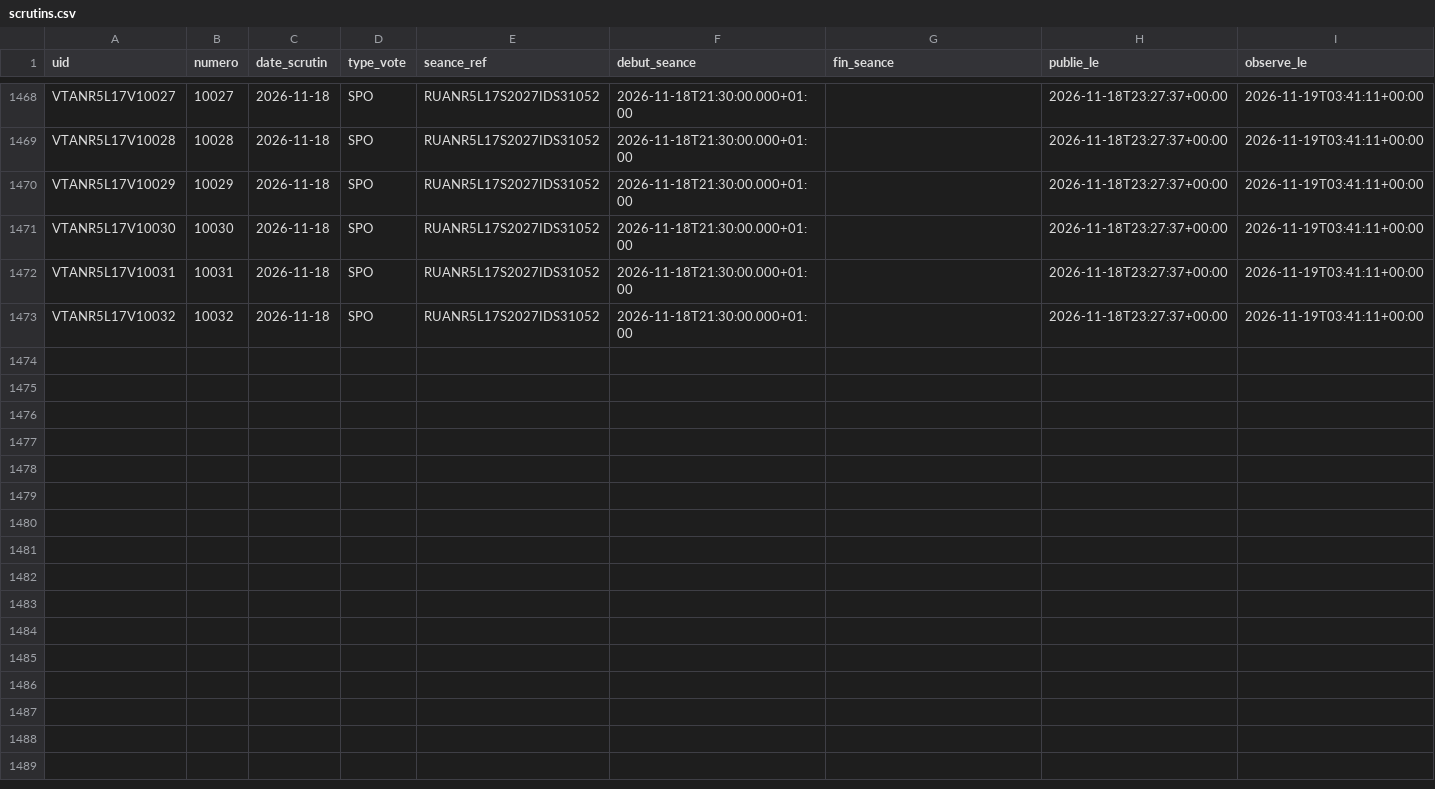
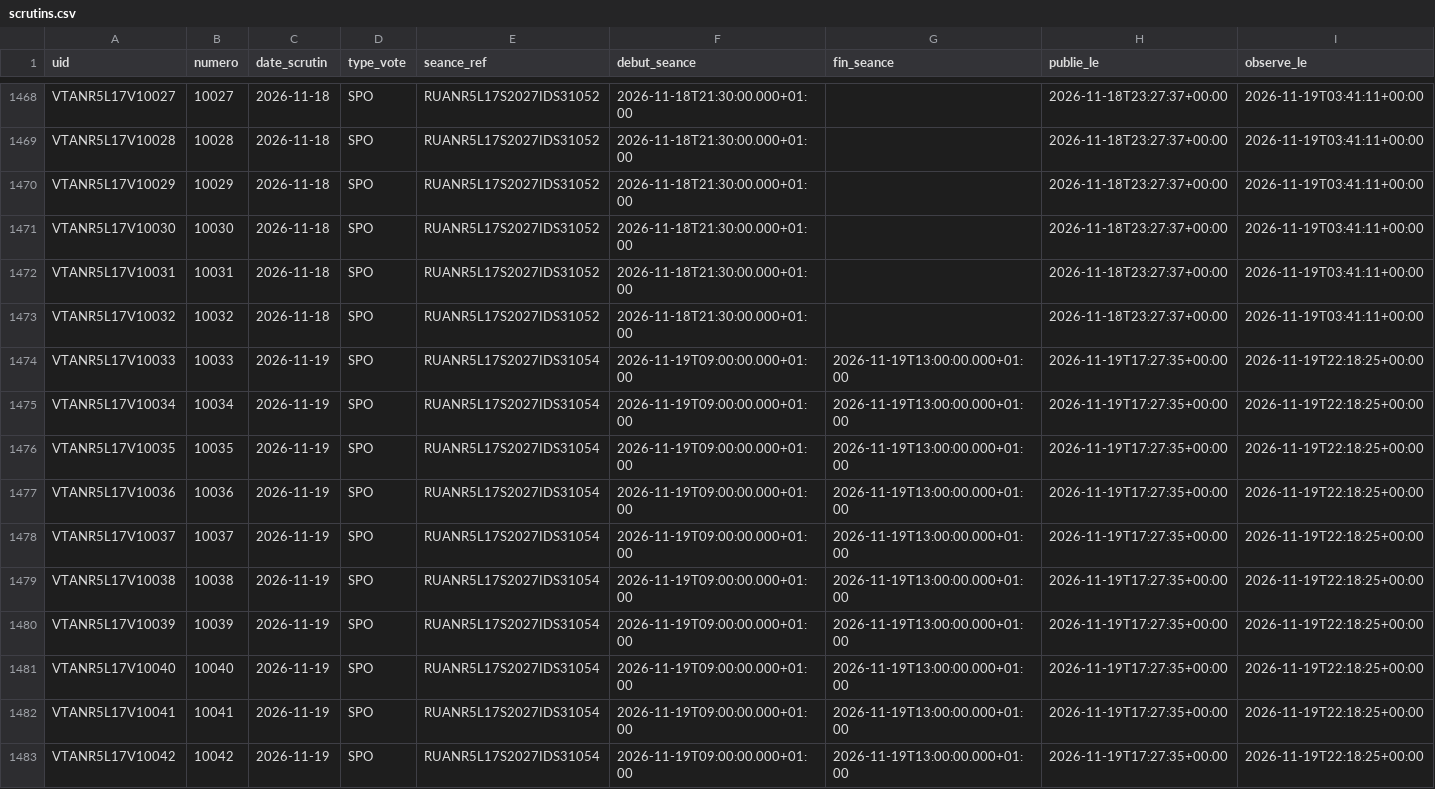
Before and after one commit to ijugarcia-pro/site-politique, a CSV file: data/mesures/delai_publication/scrutins.csv, drawn as a sheet; only a part is shown, gaps mark what is left out; the diff names each change by its address in the sheet, - before the commit and + after, or states it on an @@ line.

```diff
--- a/data/mesures/delai_publication/scrutins.csv
+++ b/data/mesures/delai_publication/scrutins.csv
+row 1474: VTANR5L17V10033 | 10033 | 2026-11-19 | SPO | RUANR5L17S2027IDS31054 | 2026-11-19T09:00:00.000+01:00 | 2026-11-19T13:00:00.000+01:00 | 2026-11-19T17:27:35+00:00 | 2026-11-19T22:18:25+00:00
+row 1475: VTANR5L17V10034 | 10034 | 2026-11-19 | SPO | RUANR5L17S2027IDS31054 | 2026-11-19T09:00:00.000+01:00 | 2026-11-19T13:00:00.000+01:00 | 2026-11-19T17:27:35+00:00 | 2026-11-19T22:18:25+00:00
+row 1476: VTANR5L17V10035 | 10035 | 2026-11-19 | SPO | RUANR5L17S2027IDS31054 | 2026-11-19T09:00:00.000+01:00 | 2026-11-19T13:00:00.000+01:00 | 2026-11-19T17:27:35+00:00 | 2026-11-19T22:18:25+00:00
+row 1477: VTANR5L17V10036 | 10036 | 2026-11-19 | SPO | RUANR5L17S2027IDS31054 | 2026-11-19T09:00:00.000+01:00 | 2026-11-19T13:00:00.000+01:00 | 2026-11-19T17:27:35+00:00 | 2026-11-19T22:18:25+00:00
+row 1478: VTANR5L17V10037 | 10037 | 2026-11-19 | SPO | RUANR5L17S2027IDS31054 | 2026-11-19T09:00:00.000+01:00 | 2026-11-19T13:00:00.000+01:00 | 2026-11-19T17:27:35+00:00 | 2026-11-19T22:18:25+00:00
+row 1479: VTANR5L17V10038 | 10038 | 2026-11-19 | SPO | RUANR5L17S2027IDS31054 | 2026-11-19T09:00:00.000+01:00 | 2026-11-19T13:00:00.000+01:00 | 2026-11-19T17:27:35+00:00 | 2026-11-19T22:18:25+00:00
+row 1480: VTANR5L17V10039 | 10039 | 2026-11-19 | SPO | RUANR5L17S2027IDS31054 | 2026-11-19T09:00:00.000+01:00 | 2026-11-19T13:00:00.000+01:00 | 2026-11-19T17:27:35+00:00 | 2026-11-19T22:18:25+00:00
+row 1481: VTANR5L17V10040 | 10040 | 2026-11-19 | SPO | RUANR5L17S2027IDS31054 | 2026-11-19T09:00:00.000+01:00 | 2026-11-19T13:00:00.000+01:00 | 2026-11-19T17:27:35+00:00 | 2026-11-19T22:18:25+00:00
+row 1482: VTANR5L17V10041 | 10041 | 2026-11-19 | SPO | RUANR5L17S2027IDS31054 | 2026-11-19T09:00:00.000+01:00 | 2026-11-19T13:00:00.000+01:00 | 2026-11-19T17:27:35+00:00 | 2026-11-19T22:18:25+00:00
+row 1483: VTANR5L17V10042 | 10042 | 2026-11-19 | SPO | RUANR5L17S2027IDS31054 | 2026-11-19T09:00:00.000+01:00 | 2026-11-19T13:00:00.000+01:00 | 2026-11-19T17:27:35+00:00 | 2026-11-19T22:18:25+00:00
```
Also changed, not shown: data/mesures/delai_publication/versions.csv, 1 other file.
